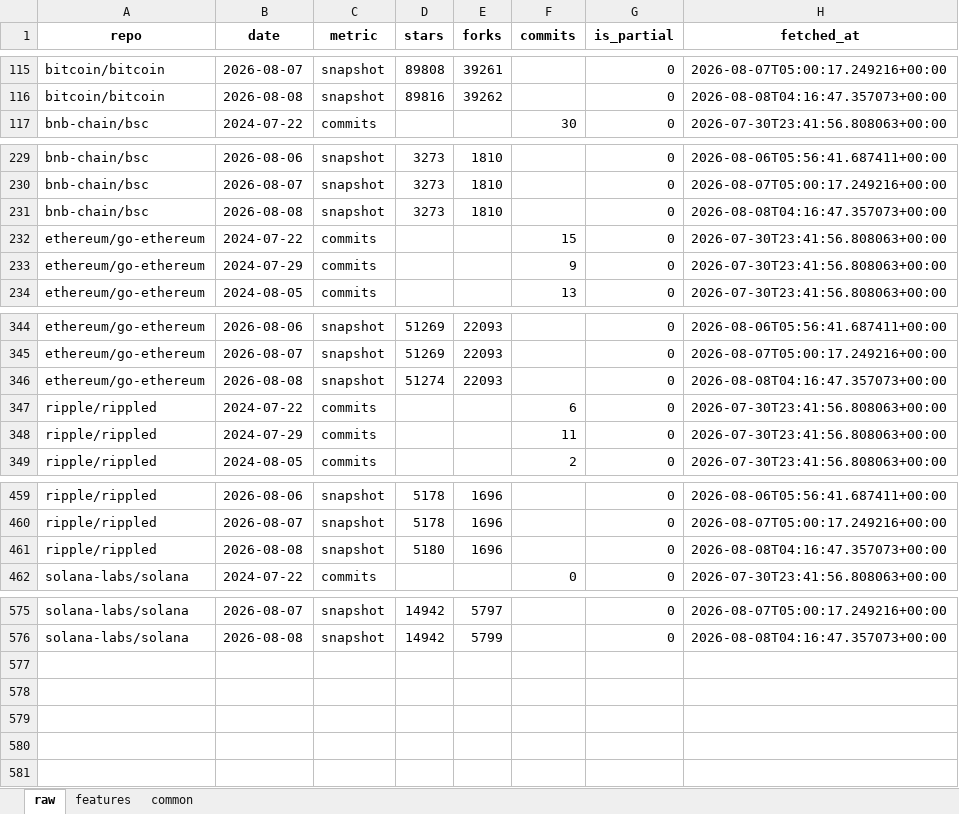
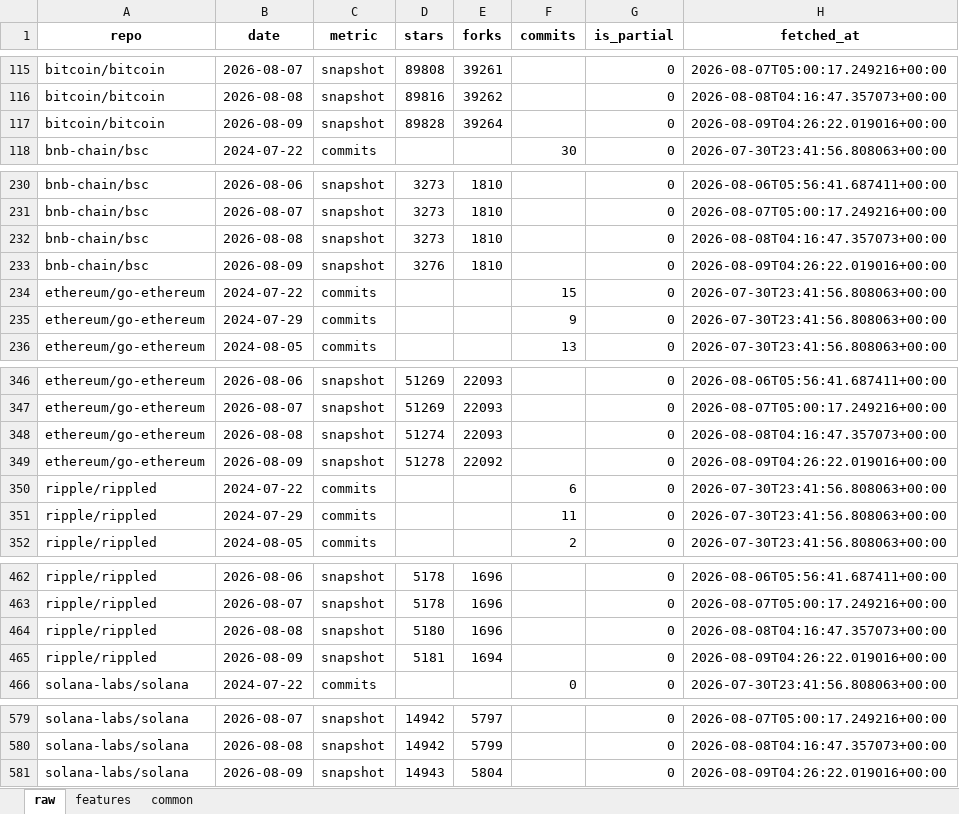
Before and after one commit to Alphaworkss/Fund-Forge, an Excel workbook: GitHub_AltData_Pipeline/github_data.xlsx, sheet raw, drawn as a sheet; only a part is shown, gaps mark what is left out; values as stored, in another font and other column widths than the file's, no borders; the diff covers the shown part only; the diff names each change by its address in the sheet, - before the commit and + after, or states it on an @@ line.

```diff
--- a/GitHub_AltData_Pipeline/github_data.xlsx (sheet raw)
+++ b/GitHub_AltData_Pipeline/github_data.xlsx (sheet raw)
+row 117: bitcoin/bitcoin | 2026-08-09 | snapshot | 89828 | 39264 |  | 0 | 2026-08-09T04:26:22.019016+00:00
+row 233: bnb-chain/bsc | 2026-08-09 | snapshot | 3276 | 1810 |  | 0 | 2026-08-09T04:26:22.019016+00:00
+row 349: ethereum/go-ethereum | 2026-08-09 | snapshot | 51278 | 22092 |  | 0 | 2026-08-09T04:26:22.019016+00:00
+row 465: ripple/rippled | 2026-08-09 | snapshot | 5181 | 1694 |  | 0 | 2026-08-09T04:26:22.019016+00:00
+row 581: solana-labs/solana | 2026-08-09 | snapshot | 14943 | 5804 |  | 0 | 2026-08-09T04:26:22.019016+00:00
```
Also changed, not shown: 13 edited cells elsewhere in this sheet, sheet features, sheet common, 1 other file.
